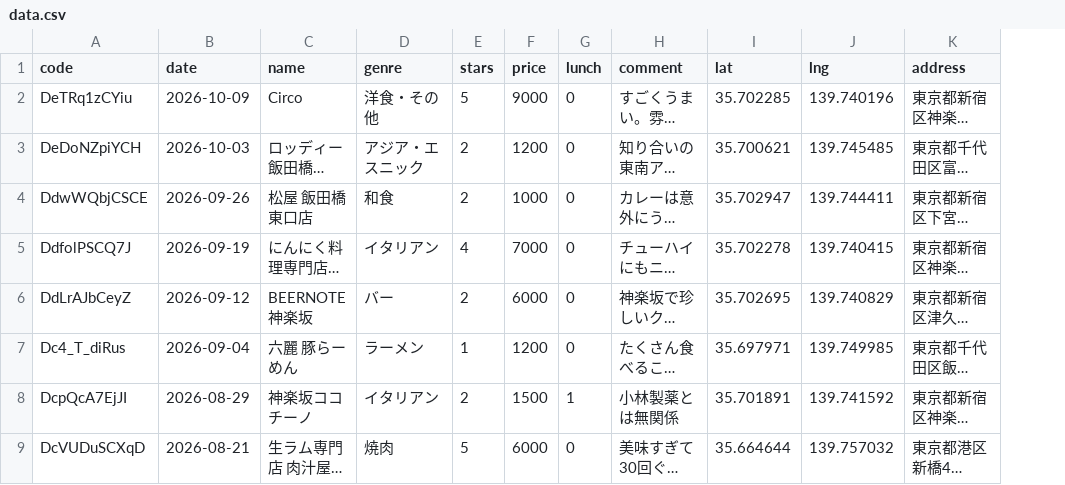
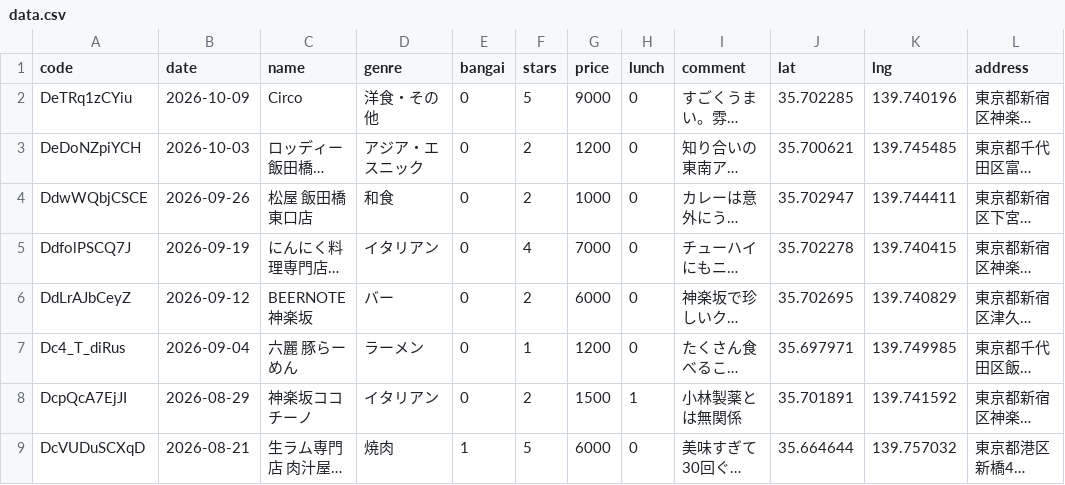
Before and after one commit to gourmetmap/kagurabashi, a CSV file: data.csv, drawn as a sheet; only a part is shown; long unchanged cells end in …; the diff names each change by its address in the sheet, - before the commit and + after, or states it on an @@ line.

```diff
--- a/data.csv
+++ b/data.csv
+column E (bangai), rows 2-9: 0 | 0 | 0 | 0 | 0 | 0 | 0 | 1
```
Also changed, not shown: 1 other file.
